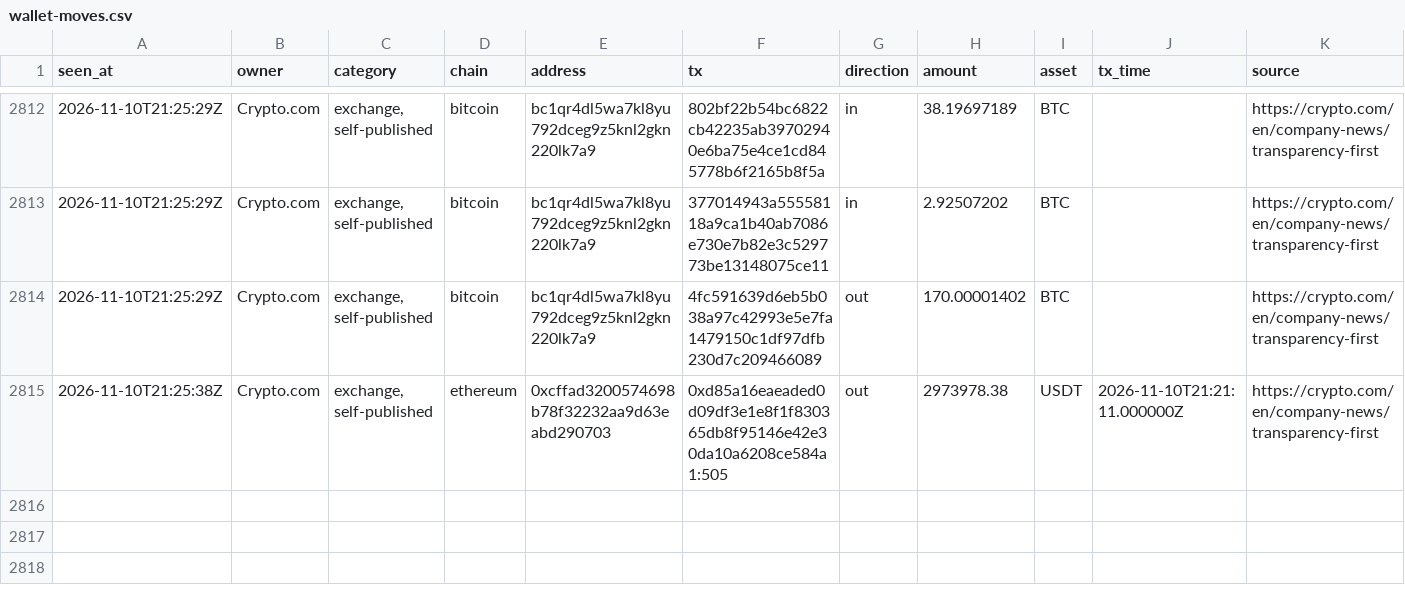
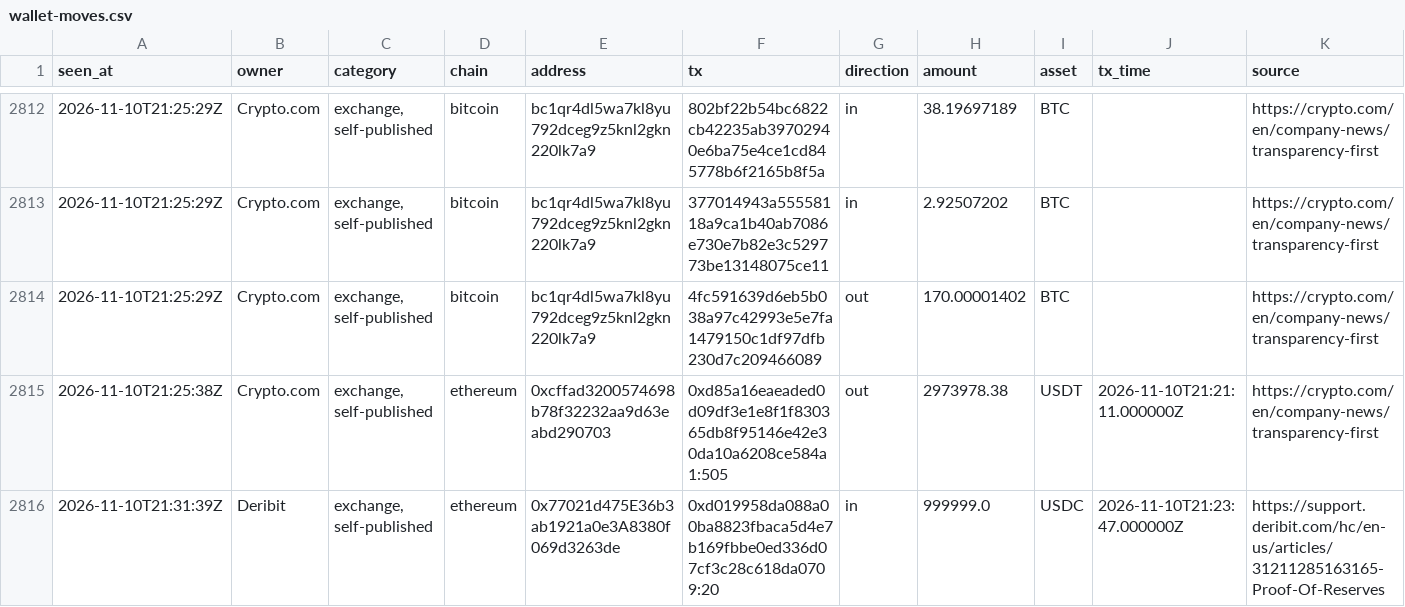
Before and after one commit to hpintojr/crypto-scanner, a CSV file: data/wallet-moves.csv, drawn as a sheet; only a part is shown, gaps mark what is left out.

```diff
--- a/data/wallet-moves.csv
+++ b/data/wallet-moves.csv
@@ -2815 +2815,2 @@ seen_at,owner,category,chain,address,tx,direction,amount,asset,tx_time,source
 2026-11-10T21:25:38Z,Crypto.com,"exchange, self-published",ethereum,0xcffad3200574698b78f32232aa9d63eabd290703,0xd85a16eaeaded0d09df3e1e8f1f830365db8f95146e42e30da10a6208ce584a1:505,out,2973978.38,USDT,2026-11-10T21:21:11.000000Z,https://crypto.com/en/company-news/transparency-first
+2026-11-10T21:31:39Z,Deribit,"exchange, self-published",ethereum,0x77021d475E36b3ab1921a0e3A8380f069d3263de,0xd019958da088a00ba8823fbaca5d4e7b169fbbe0ed336d07cf3c28c618da0709:20,in,999999.0,USDC,2026-11-10T21:23:47.000000Z,https://support.deribit.com/hc/en-us/articles/31211285163165-Proof-Of-Reserves
```
Also changed, not shown: data/outcomes.csv, watchlist-log.csv, 4 other files.
